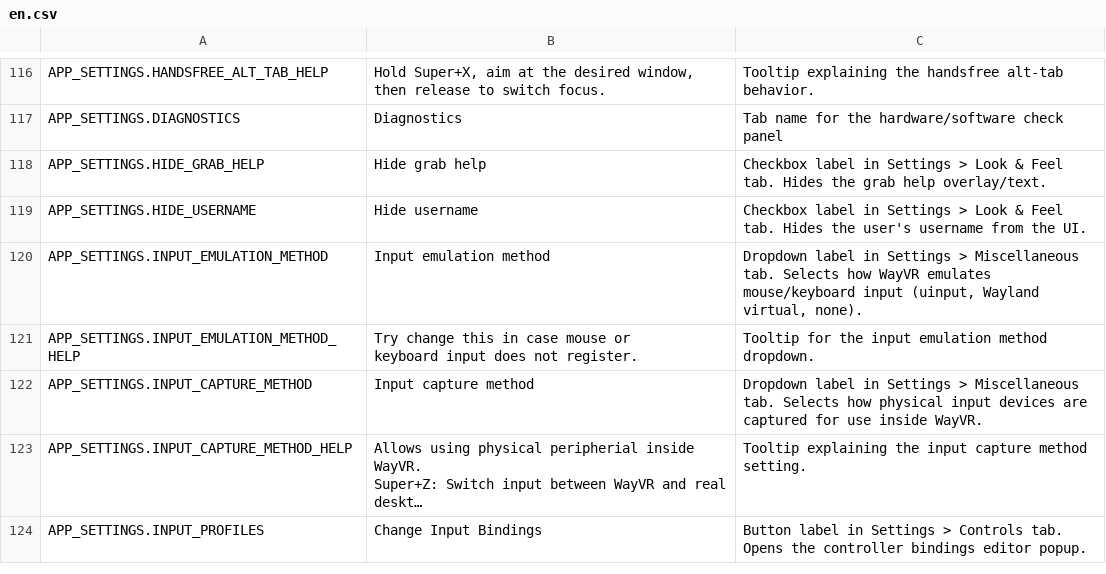
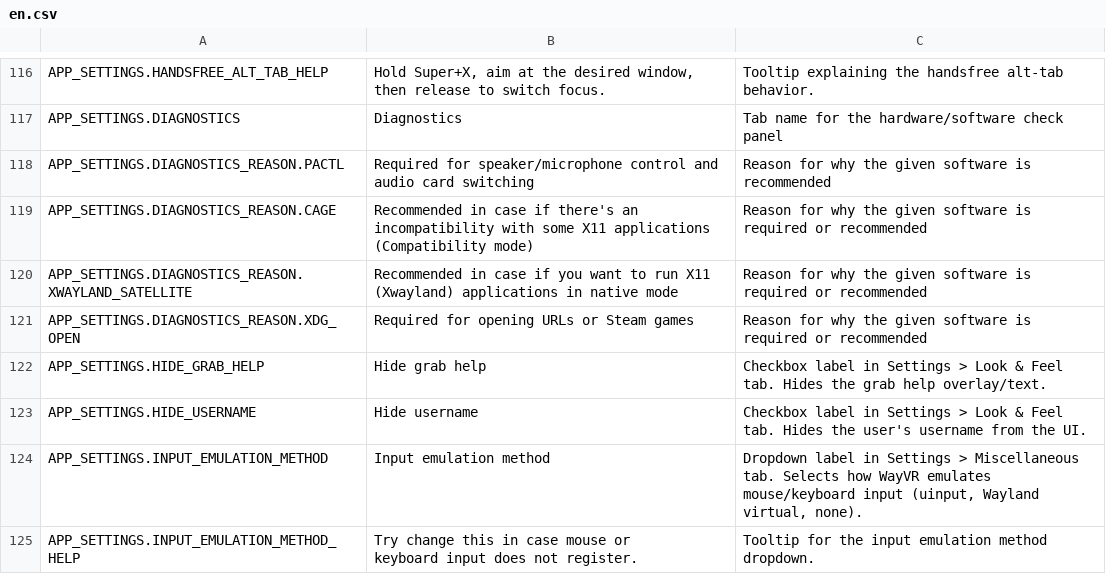
Before and after one commit to wayvr-org/wayvr, a CSV file: dash-frontend/assets/lang/en.csv, drawn as a sheet; only a part is shown, gaps mark what is left out; the shorter side is filled out with more unchanged rows; long unchanged cells end in ….

Commit message:
dash-frontend: diagnostics: add tooltips

```diff
--- a/dash-frontend/assets/lang/en.csv
+++ b/dash-frontend/assets/lang/en.csv
@@ -122,2 +122,6 @@ APP_SETTINGS.HANDSFREE_ALT_TAB_HELP,"Hold Super+X, aim at the desired window, th
 APP_SETTINGS.DIAGNOSTICS,"Diagnostics","Tab name for the hardware/software check panel"
+APP_SETTINGS.DIAGNOSTICS_REASON.PACTL,"Required for speaker/microphone control and audio card switching","Reason for why the given software is recommended"
+APP_SETTINGS.DIAGNOSTICS_REASON.CAGE,"Recommended in case if there's an incompatibility with some X11 applications (Compatibility mode)","Reason for why the given software is required or recommended"
+APP_SETTINGS.DIAGNOSTICS_REASON.XWAYLAND_SATELLITE,"Recommended in case if you want to run X11 (Xwayland) applications in native mode","Reason for why the given software is required or recommended"
+APP_SETTINGS.DIAGNOSTICS_REASON.XDG_OPEN,"Required for opening URLs or Steam games","Reason for why the given software is required or recommended"
 APP_SETTINGS.HIDE_GRAB_HELP,Hide grab help,Checkbox label in Settings > Look & Feel tab. Hides the grab help overlay/text.
```
Also changed, not shown: 12 other files.
